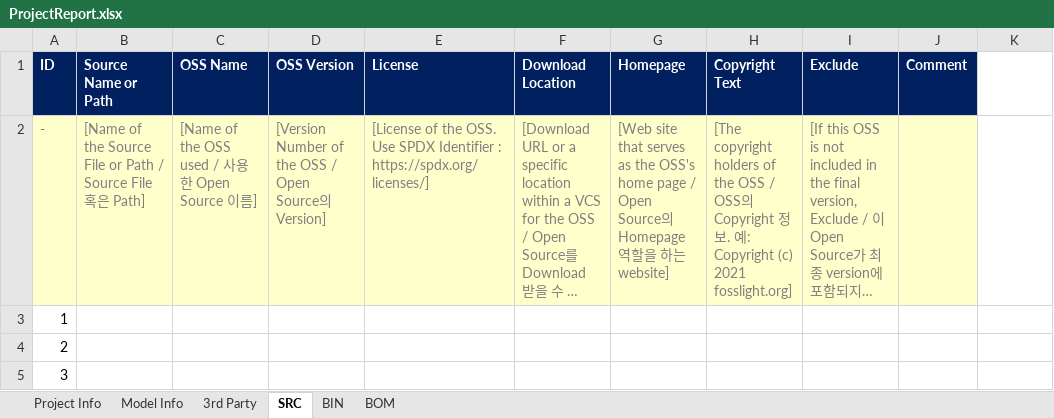
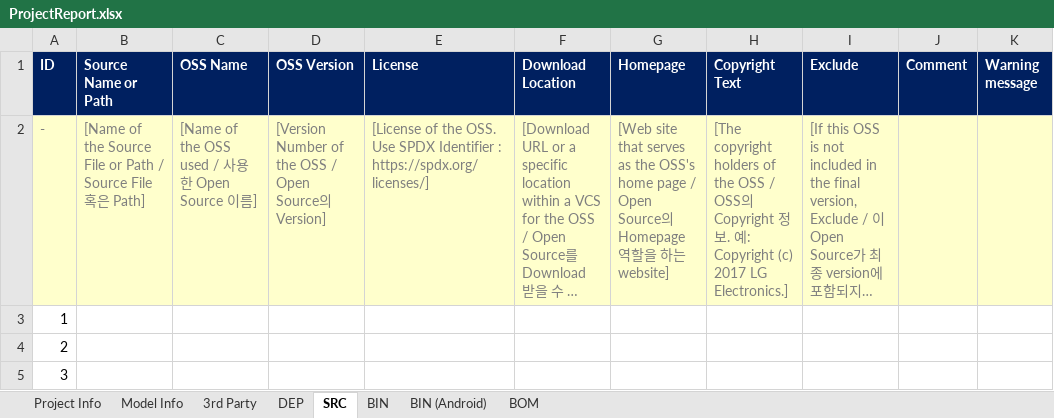
Before and after one commit to fosslight/fosslight, an Excel workbook: src/main/resources/template/ProjectReport.xlsx, sheet SRC, drawn as a sheet; long unchanged cells end in …; values as stored, in another font and other column widths than the file's, no borders; conditional formats not drawn; the diff names each change by its address in the sheet, - before the commit and + after, or states it on an @@ line.

```diff
--- a/src/main/resources/template/ProjectReport.xlsx (sheet SRC)
+++ b/src/main/resources/template/ProjectReport.xlsx (sheet SRC)
+sheet tab: DEP
@@ sheet tab unhidden: BIN (Android) @@
-K1: (empty)
+K1: Warning message
-K1 fill: none
+K1 fill: #002060
-H2 (Copyright Text): …Copyright (c) 2021 fosslight.org]
+H2 (Copyright Text): …Copyright (c) 2017 LG Electronics.]
-K2 fill: none
+K2 fill: #FFFFCC
```
Also changed, not shown: sheet BOM, sheet 3rd Party, sheet Project Info, sheet BIN, 24 other files.
